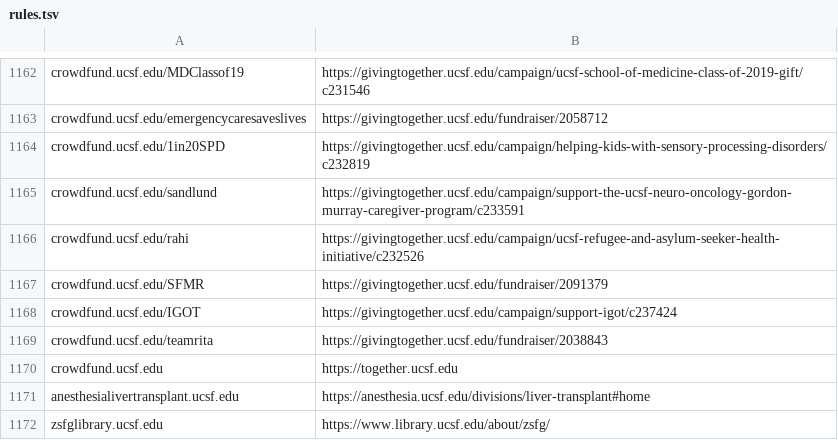
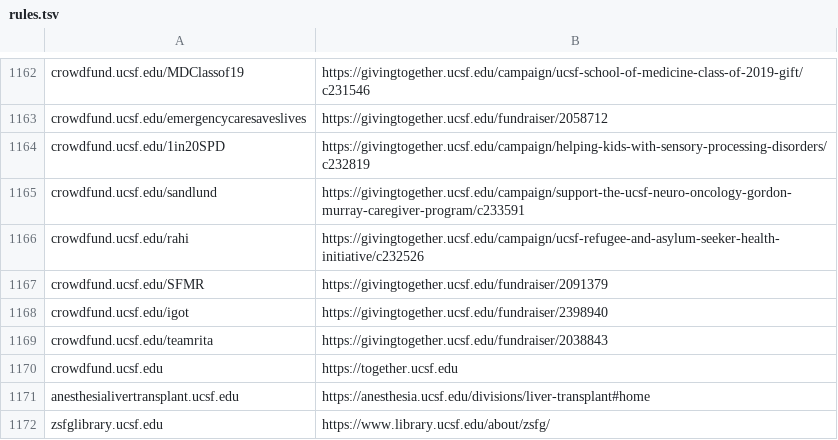
Before and after one commit to ucsf-web-services/redirect-service, a TSV file: rules.tsv, drawn as a sheet; only a part is shown, gaps mark what is left out.

Commit message:
please update it.
please update it against ##RITM0204221

```diff
--- a/rules.tsv
+++ b/rules.tsv
@@ -1167,3 +1167,3 @@ crowdfund.ucsf.edu/rahi	https://givingtogether.ucsf.edu/campaign/ucsf-refugee-an
 crowdfund.ucsf.edu/SFMR	https://givingtogether.ucsf.edu/fundraiser/2091379
-crowdfund.ucsf.edu/IGOT	https://givingtogether.ucsf.edu/campaign/support-igot/c237424
+crowdfund.ucsf.edu/igot	https://givingtogether.ucsf.edu/fundraiser/2398940
 crowdfund.ucsf.edu/teamrita	https://givingtogether.ucsf.edu/fundraiser/2038843
```
